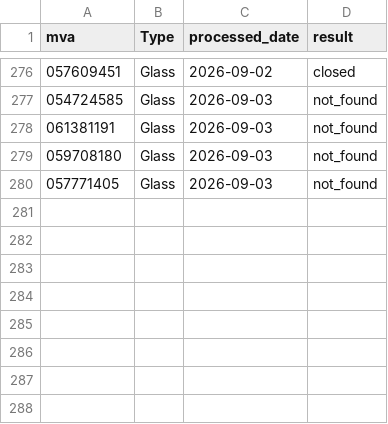
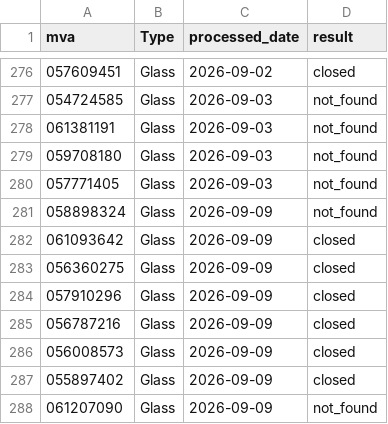
Before and after one commit to Dirk-Steele-Avis/GlassOrchestrator, a CSV file: data/close_workitem_history.csv, drawn as a sheet; only a part is shown, gaps mark what is left out.

```diff
--- a/data/close_workitem_history.csv
+++ b/data/close_workitem_history.csv
@@ -280 +280,9 @@ mva,Type,processed_date,result
 057771405,Glass,2026-09-03,not_found
+058898324,Glass,2026-09-09,not_found
+061093642,Glass,2026-09-09,closed
+056360275,Glass,2026-09-09,closed
+057910296,Glass,2026-09-09,closed
+056787216,Glass,2026-09-09,closed
+056008573,Glass,2026-09-09,closed
+055897402,Glass,2026-09-09,closed
+061207090,Glass,2026-09-09,not_found
```
Also changed, not shown: 17 other files.
